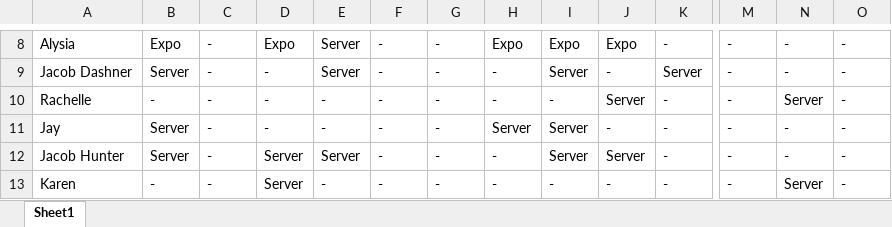
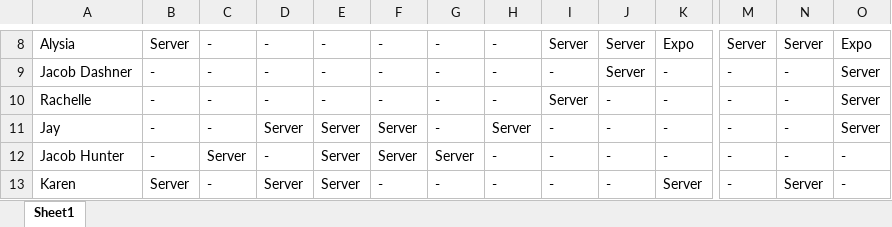
Before and after one commit to Nick22morris/QuickShift, an Excel workbook: shift.xlsx, sheet Sheet1, drawn as a sheet; only a part is shown, gaps mark what is left out; values as stored, in another font and other column widths than the file's, no borders; the diff covers the shown part only; the diff names each change by its address in the sheet, - before the commit and + after, or states it on an @@ line.

```diff
--- a/shift.xlsx (sheet Sheet1)
+++ b/shift.xlsx (sheet Sheet1)
-B8: Expo
+B8: Server
-D8: Expo
+D8: -
-E8:E9: Server
+E8:E9: -
-H8: Expo
+H8: -
-I8: Expo
+I8: Server
-J8: Expo
+J8: Server
-K8: -
+K8: Expo
-M8: -
+M8: Server
-N8: -
+N8: Server
-O8: -
+O8: Expo
-B9: Server
+B9: -
-I9: Server
+I9: -
-J9: -
+J9: Server
-K9: Server
+K9: -
-O9:O11: -
+O9:O11: Server
-I10: -
+I10: Server
-J10: Server
+J10: -
-N10: Server
+N10: -
-B11:B12: Server
+B11:B12: -
-D11: -
+D11: Server
-E11: -
+E11: Server
-F11:F12: -
+F11:F12: Server
-I11:I12: Server
+I11:I12: -
-C12: -
+C12: Server
-D12: Server
+D12: -
-G12: -
+G12: Server
-J12: Server
+J12: -
-B13: -
+B13: Server
-E13: -
+E13: Server
-K13: -
+K13: Server
```
Also changed, not shown: 125 edited cells elsewhere in this sheet, 1 other file.
